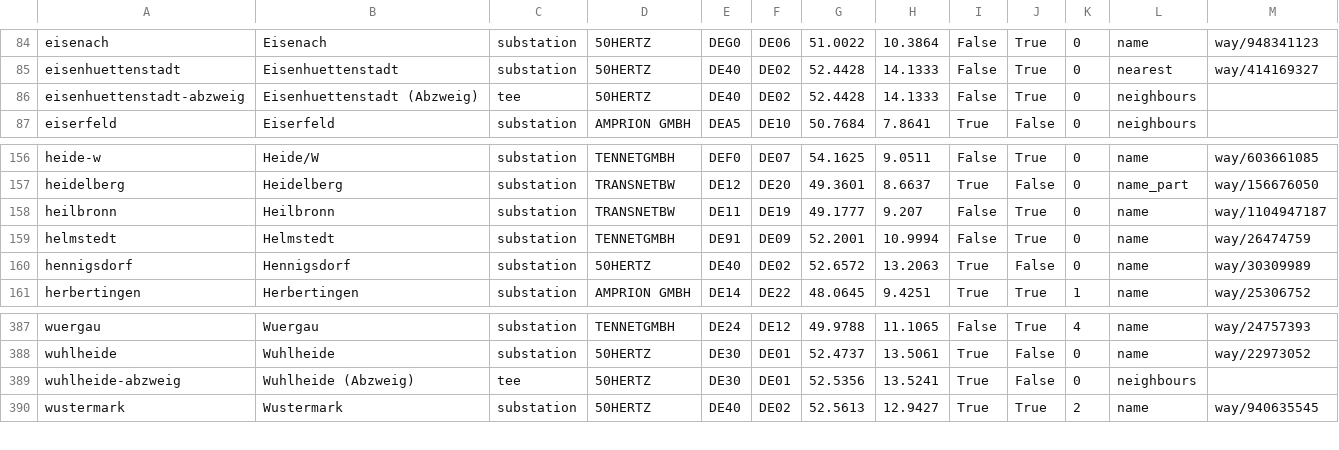
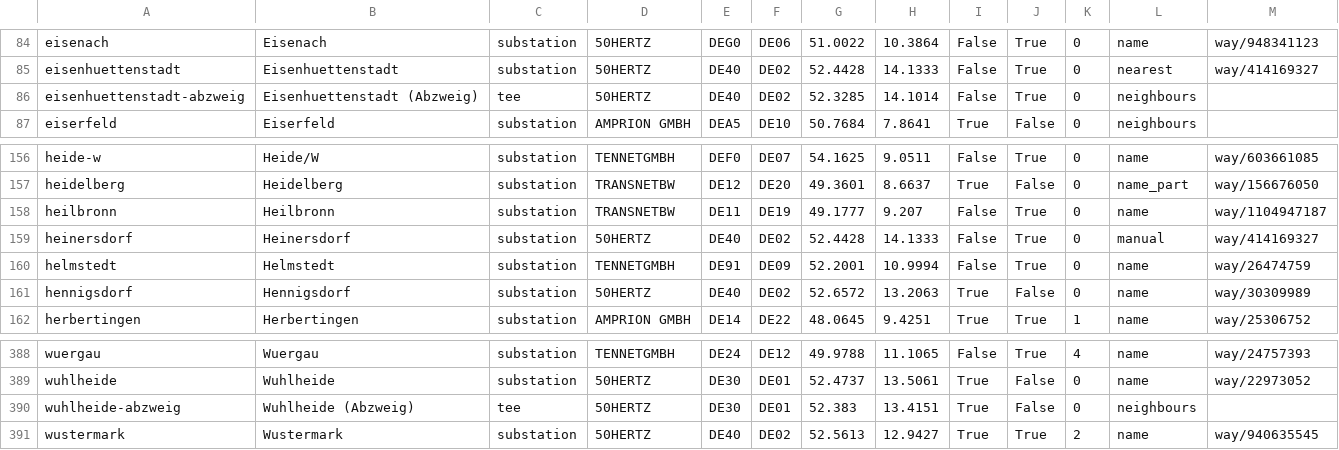
Before and after one commit to hwk44fwdm8-dev/gridfee-signal, a CSV file: data/networks/desub/substations.csv, drawn as a sheet; only a part is shown, gaps mark what is left out.

```diff
--- a/data/networks/desub/substations.csv
+++ b/data/networks/desub/substations.csv
@@ -85,3 +85,3 @@ eisenach,Eisenach,substation,50HERTZ,DEG0,DE06,51.0022,10.3864,False,True,0,name
 eisenhuettenstadt,Eisenhuettenstadt,substation,50HERTZ,DE40,DE02,52.4428,14.1333,False,True,0,nearest,way/414169327
-eisenhuettenstadt-abzweig,Eisenhuettenstadt (Abzweig),tee,50HERTZ,DE40,DE02,52.4428,14.1333,False,True,0,neighbours,
+eisenhuettenstadt-abzweig,Eisenhuettenstadt (Abzweig),tee,50HERTZ,DE40,DE02,52.3285,14.1014,False,True,0,neighbours,
 eiserfeld,Eiserfeld,substation,AMPRION GMBH,DEA5,DE10,50.7684,7.8641,True,False,0,neighbours,
@@ -158,2 +158,3 @@ heidelberg,Heidelberg,substation,TRANSNETBW,DE12,DE20,49.3601,8.6637,True,False,
 heilbronn,Heilbronn,substation,TRANSNETBW,DE11,DE19,49.1777,9.207,False,True,0,name,way/1104947187
+heinersdorf,Heinersdorf,substation,50HERTZ,DE40,DE02,52.4428,14.1333,False,True,0,manual,way/414169327
 helmstedt,Helmstedt,substation,TENNETGMBH,DE91,DE09,52.2001,10.9994,False,True,0,name,way/26474759
@@ -388,3 +389,3 @@ wuergau,Wuergau,substation,TENNETGMBH,DE24,DE12,49.9788,11.1065,False,True,4,nam
 wuhlheide,Wuhlheide,substation,50HERTZ,DE30,DE01,52.4737,13.5061,True,False,0,name,way/22973052
-wuhlheide-abzweig,Wuhlheide (Abzweig),tee,50HERTZ,DE30,DE01,52.5356,13.5241,True,False,0,neighbours,
+wuhlheide-abzweig,Wuhlheide (Abzweig),tee,50HERTZ,DE30,DE01,52.383,13.4151,True,False,0,neighbours,
 wustermark,Wustermark,substation,50HERTZ,DE40,DE02,52.5613,12.9427,True,True,2,name,way/940635545
```
Also changed, not shown: data/networks/de38/jao_places.csv, data/networks/desub/branches.csv, 3 other files.
